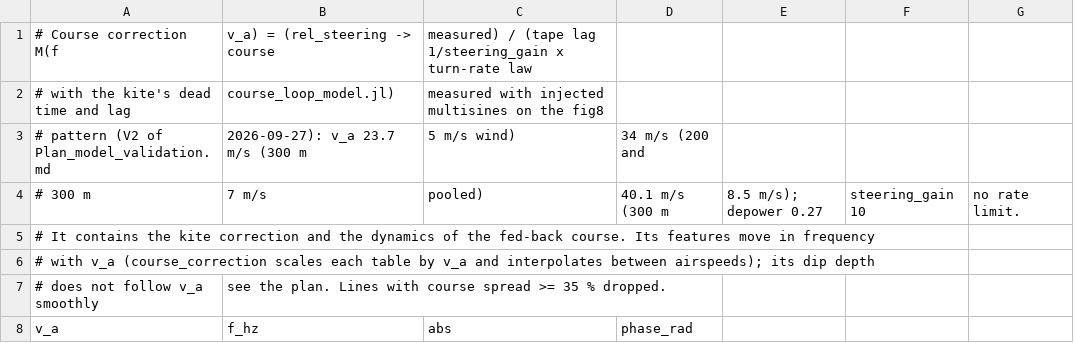
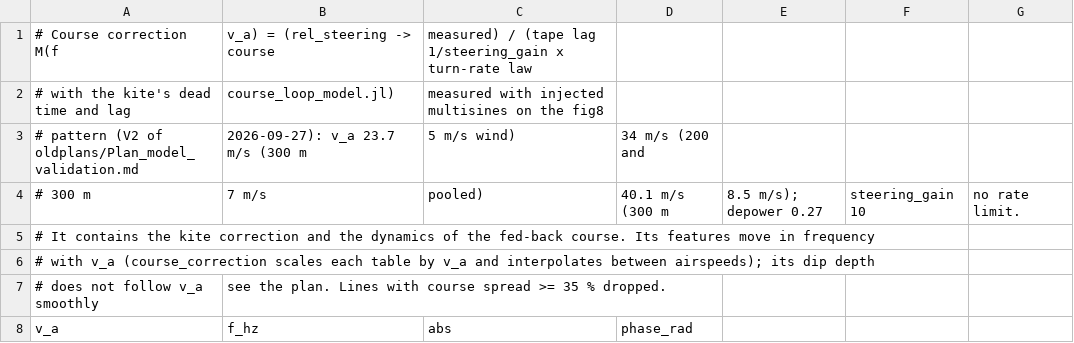
Before and after one commit to OpenSourceAWE/SimpleKiteControllers.jl, a CSV file: data/course_correction_measured.csv, drawn as a sheet; only a part is shown.

```diff
--- a/data/course_correction_measured.csv
+++ b/data/course_correction_measured.csv
@@ -2,3 +2,3 @@
 # with the kite's dead time and lag, course_loop_model.jl), measured with injected multisines on the fig8
-# pattern (V2 of Plan_model_validation.md, 2026-09-27): v_a 23.7 m/s (300 m, 5 m/s wind), 34 m/s (200 and
+# pattern (V2 of oldplans/Plan_model_validation.md, 2026-09-27): v_a 23.7 m/s (300 m, 5 m/s wind), 34 m/s (200 and
 # 300 m, 7 m/s, pooled), 40.1 m/s (300 m, 8.5 m/s); depower 0.27, steering_gain 10, no rate limit.
```
Also changed, not shown: data/course_link_measured.csv, 13 other files.
